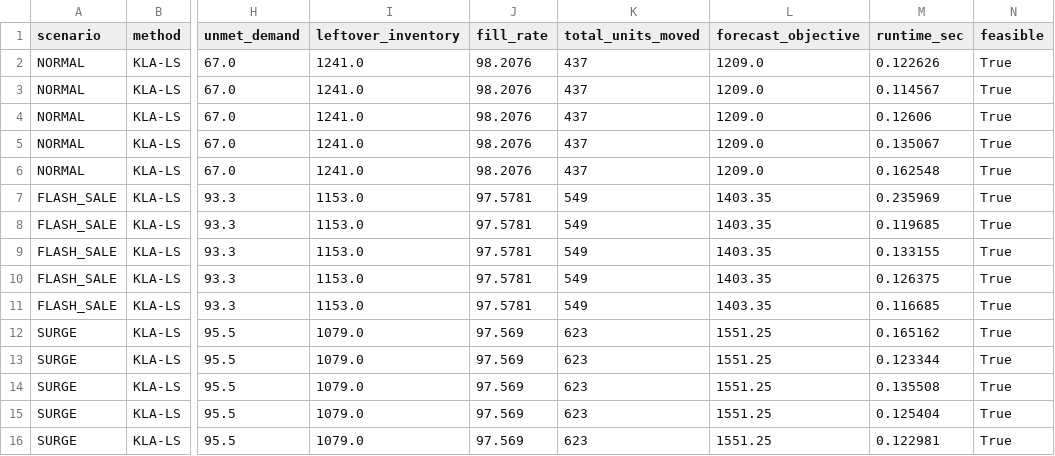
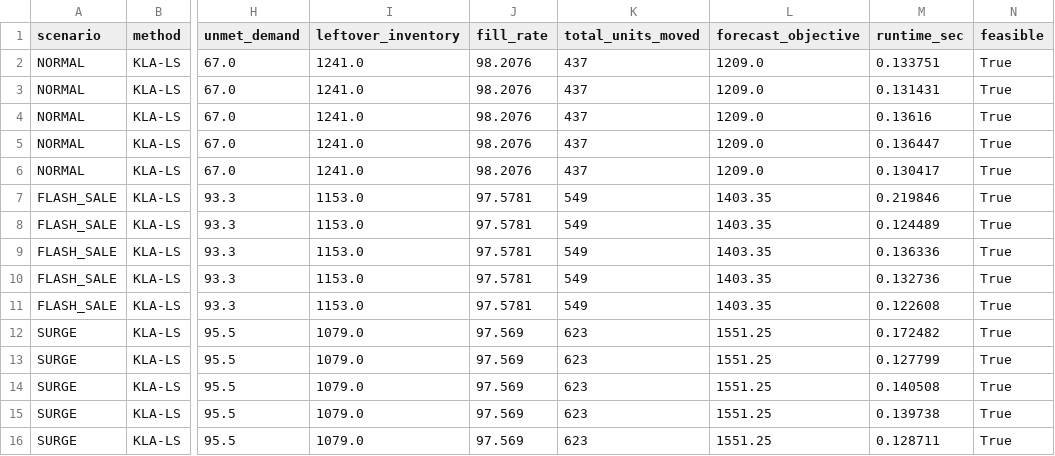
Before and after one commit to VuQuang1711/ResilientShelfMini-SmartInventoryRescue, a CSV file: results/kla_ls_summary.csv, drawn as a sheet; only a part is shown, gaps mark what is left out; the diff names each change by its address in the sheet, - before the commit and + after, or states it on an @@ line.

```diff
--- a/results/kla_ls_summary.csv
+++ b/results/kla_ls_summary.csv
-M2 (runtime_sec): 0.122626
+M2 (runtime_sec): 0.133751
-M3 (runtime_sec): 0.114567
+M3 (runtime_sec): 0.131431
-M4 (runtime_sec): 0.12606
+M4 (runtime_sec): 0.13616
-M5 (runtime_sec): 0.135067
+M5 (runtime_sec): 0.136447
-M6 (runtime_sec): 0.162548
+M6 (runtime_sec): 0.130417
-M7 (runtime_sec): 0.235969
+M7 (runtime_sec): 0.219846
-M8 (runtime_sec): 0.119685
+M8 (runtime_sec): 0.124489
-M9 (runtime_sec): 0.133155
+M9 (runtime_sec): 0.136336
-M10 (runtime_sec): 0.126375
+M10 (runtime_sec): 0.132736
-M11 (runtime_sec): 0.116685
+M11 (runtime_sec): 0.122608
-M12 (runtime_sec): 0.165162
+M12 (runtime_sec): 0.172482
-M13 (runtime_sec): 0.123344
+M13 (runtime_sec): 0.127799
-M14 (runtime_sec): 0.135508
+M14 (runtime_sec): 0.140508
-M15 (runtime_sec): 0.125404
+M15 (runtime_sec): 0.139738
-M16 (runtime_sec): 0.122981
+M16 (runtime_sec): 0.128711
```
Also changed, not shown: results/SummaryForDemo/summary.csv, results/baseline_summary.csv, 11 other files.
